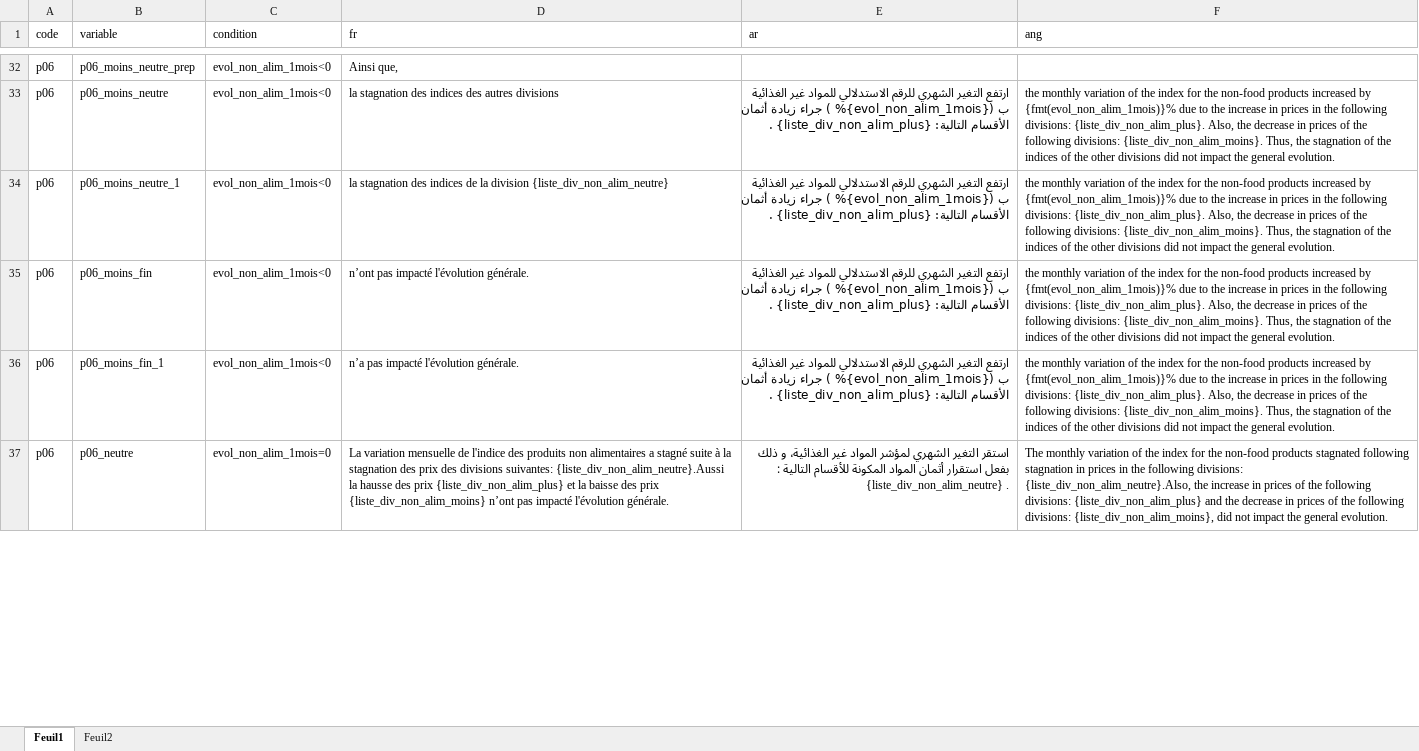
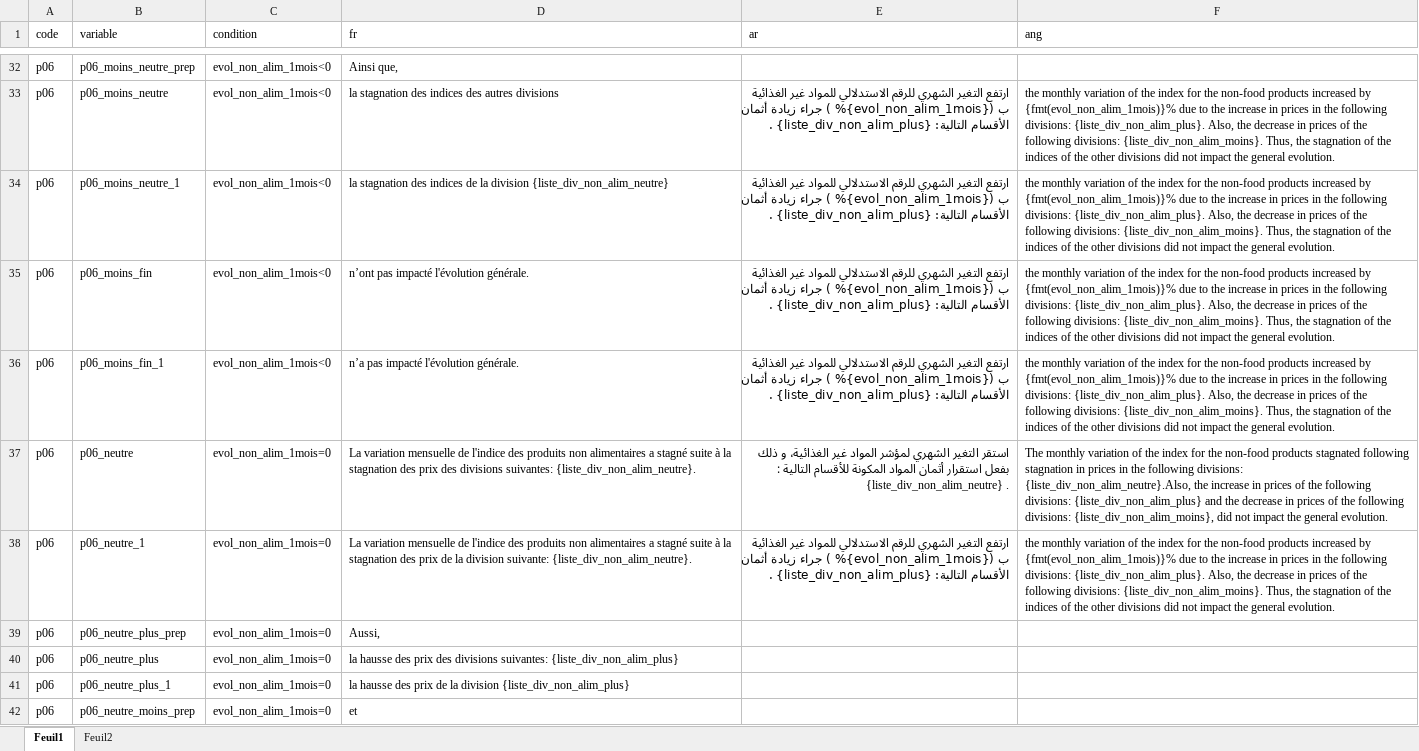
Before and after one commit to zhalhalhcp/IPC_Tanger_Evolution_Word, an Excel workbook: Input/redaction_template_08.xlsx, sheet Feuil1, drawn as a sheet; only a part is shown, gaps mark what is left out; values as stored, in another font and other column widths than the file's, no borders; the diff covers the shown part only; the diff names each change by its address in the sheet, - before the commit and + after, or states it on an @@ line.

Commit message:
changement dans neutre et debut anglais

```diff
--- a/Input/redaction_template_08.xlsx (sheet Feuil1)
+++ b/Input/redaction_template_08.xlsx (sheet Feuil1)
-D37 (fr): …divisions suivantes: {liste_div_non_alim_neutre}.Aussi la hausse des prix {liste_div_non_alim_plus} et la baisse des prix {liste_div_non_alim_moins} n’ont pas impacté l'évolution générale.
+D37 (fr): …divisions suivantes: {liste_div_non_alim_neutre}.
+row 38: p06 | p06_neutre_1 | evol_non_alim_1mois=0 | La variation mensuelle de l'indice des produits non alimentaires a stagné suite à la stagnation des prix de la division suivante: {liste_div_non_alim_neutre}. | ارتفع التغير الشهري للرقم الاستدلالي للمواد غير الغذائية ب ({evol_non_alim_1mois}% ) جراء زيادة أثمان الأقسام التالية: {liste_div_non_alim_plus} . | the monthly variation of the index for the non-food products increased by {fmt(evol_non_alim_1mois)}% due to the increase in prices in the following divisions: {liste_div_non_alim_plus}. Also, the decrease in prices of the following divisions: {liste_div_non_alim_moins}. Thus, the stagnation of the indices of the other divisions did not impact the general evolution.
+row 39: p06 | p06_neutre_plus_prep | evol_non_alim_1mois=0 | Aussi,
+row 40: p06 | p06_neutre_plus | evol_non_alim_1mois=0 | la hausse des prix des divisions suivantes: {liste_div_non_alim_plus}
+row 41: p06 | p06_neutre_plus_1 | evol_non_alim_1mois=0 | la hausse des prix de la division {liste_div_non_alim_plus}
+row 42: p06 | p06_neutre_moins_prep | evol_non_alim_1mois=0 | et
```
Also changed, not shown: 16 added rows and 2 edited cells elsewhere in this sheet, Data_communes/lib_familles_produits.xlsx, Input/redaction_template_10.xlsx, 19 other files.
